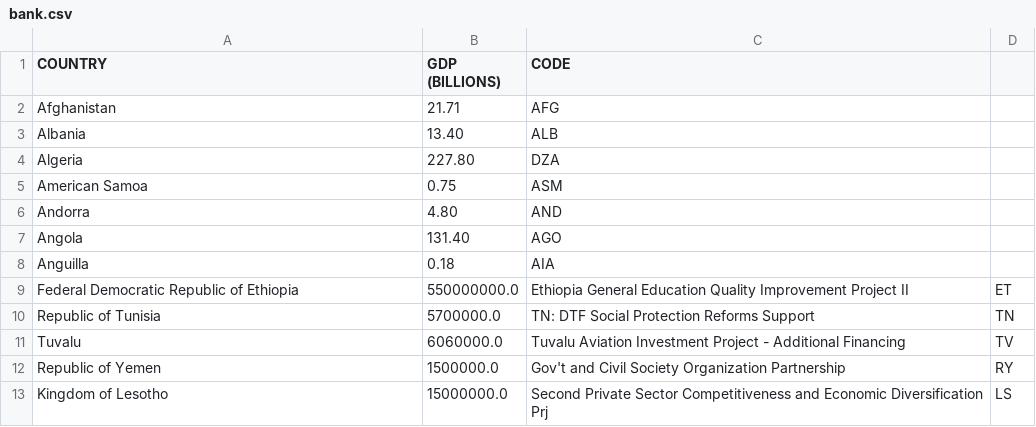
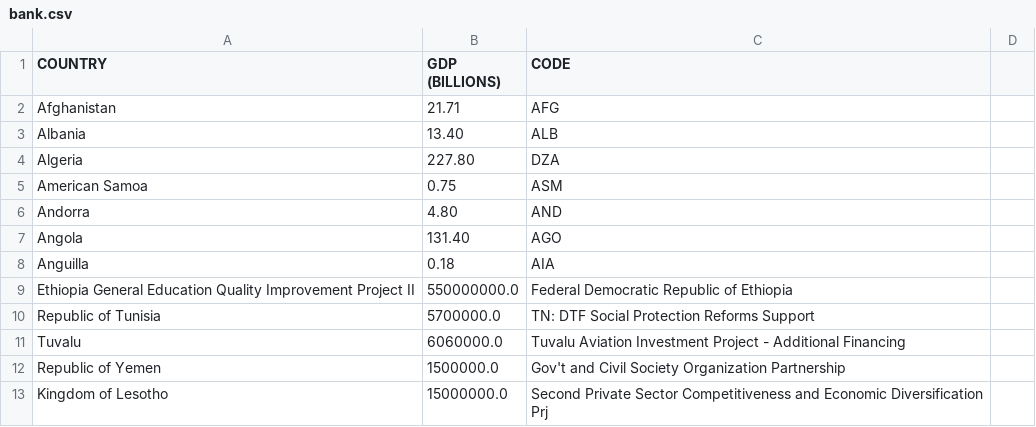
Before and after one commit to CrazySky0404/automatic-test, a CSV file: bank.csv, drawn as a sheet.

Commit message:
Update bank.csv

```diff
--- a/bank.csv
+++ b/bank.csv
@@ -8,6 +8,6 @@ Angola,131.40,AGO
 Anguilla,0.18,AIA
-Federal Democratic Republic of Ethiopia,550000000.0,Ethiopia General Education Quality Improvement Project II,ET
-Republic of Tunisia,5700000.0,TN: DTF Social Protection Reforms Support,TN
-Tuvalu,6060000.0,Tuvalu Aviation Investment Project - Additional Financing,TV
-Republic of Yemen,1500000.0,Gov't and Civil Society Organization Partnership,RY
-Kingdom of Lesotho,15000000.0,Second Private Sector Competitiveness and Economic Diversification Prj,LS
+Ethiopia General Education Quality Improvement Project II,550000000.0, Federal Democratic Republic of Ethiopia
+Republic of Tunisia,5700000.0,TN: DTF Social Protection Reforms Support
+Tuvalu,6060000.0,Tuvalu Aviation Investment Project - Additional Financing
+Republic of Yemen,1500000.0,Gov't and Civil Society Organization Partnership
+Kingdom of Lesotho,15000000.0,Second Private Sector Competitiveness and Economic Diversification Prj
```
